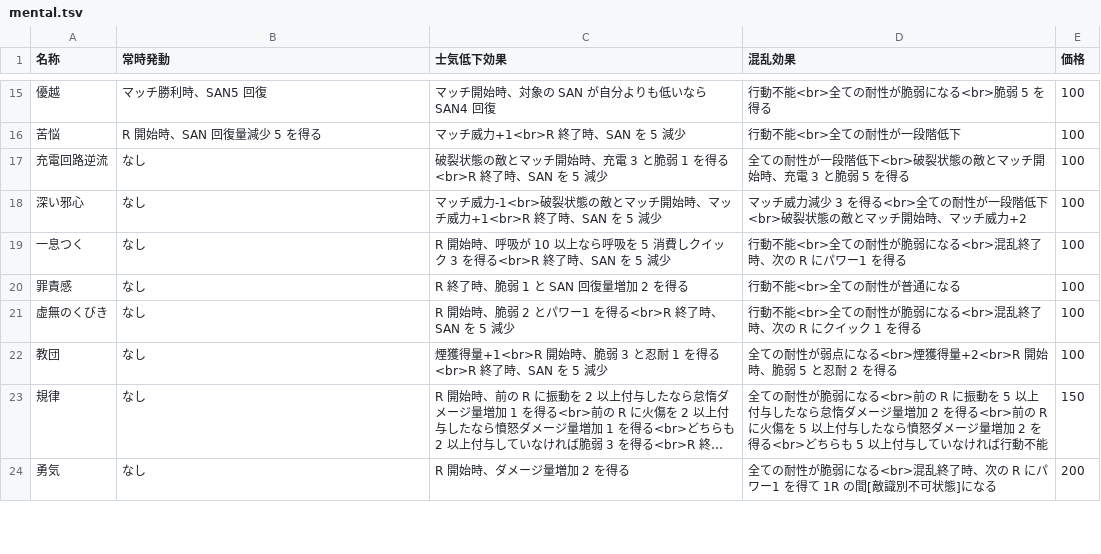
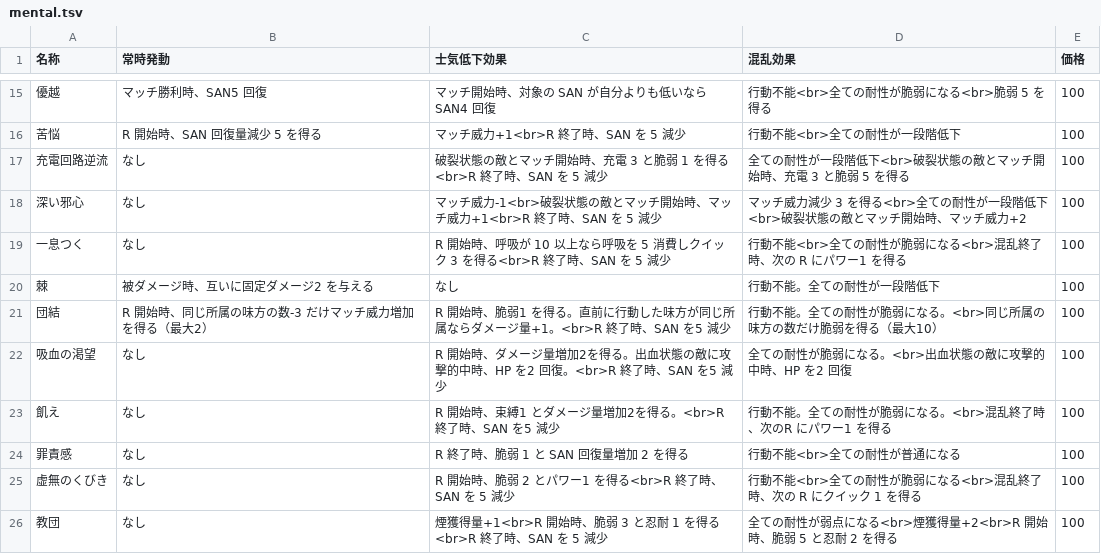
Before and after one commit to RoRoCrate/Limbus-TRPG-Sheet, a TSV file: mental.tsv, drawn as a sheet; only a part is shown, gaps mark what is left out; the shorter side is filled out with more unchanged rows; long unchanged cells end in ….

Commit message:
Add files via upload

```diff
--- a/mental.tsv
+++ b/mental.tsv
@@ -19,2 +19,6 @@
 一息つく	なし	R 開始時、呼吸が 10 以上なら呼吸を 5 消費しクイック 3 を得る<br>R 終了時、SAN を 5 減少	行動不能<br>全ての耐性が脆弱になる<br>混乱終了時、次の R にパワー1 を得る	100
+棘	被ダメージ時、互いに固定ダメージ2 を与える	なし	行動不能。全ての耐性が一段階低下	100
+団結	R 開始時、同じ所属の味方の数-3 だけマッチ威力増加を得る（最大2）	R 開始時、脆弱1 を得る。直前に行動した味方が同じ所属ならダメージ量+1。<br>R 終了時、SAN を5 減少	行動不能。全ての耐性が脆弱になる。<br>同じ所属の味方の数だけ脆弱を得る（最大10）	100
+吸血の渇望	なし	R 開始時、ダメージ量増加2を得る。出血状態の敵に攻撃的中時、HP を2 回復。<br>R 終了時、SAN を5 減少	全ての耐性が脆弱になる。<br>出血状態の敵に攻撃的中時、HP を2 回復	100
+飢え	なし	R 開始時、束縛1 とダメージ量増加2を得る。<br>R 終了時、SAN を5 減少	行動不能。全ての耐性が脆弱になる。<br>混乱終了時、次のR にパワー1 を得る	100
 罪責感	なし	R 終了時、脆弱 1 と SAN 回復量増加 2 を得る	行動不能<br>全ての耐性が普通になる	100
```
